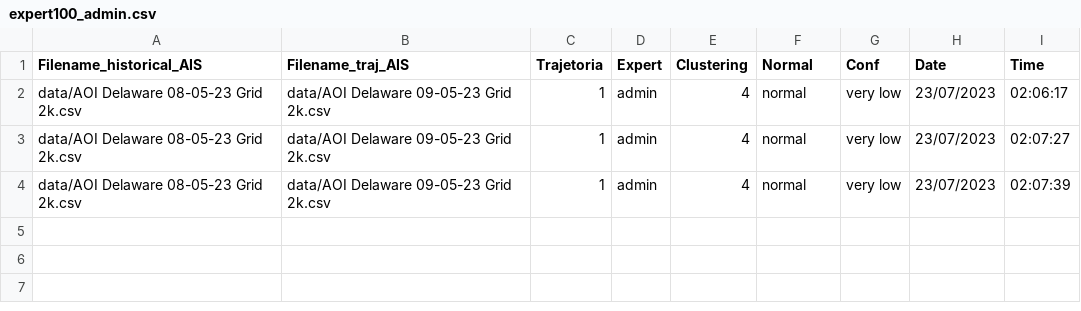
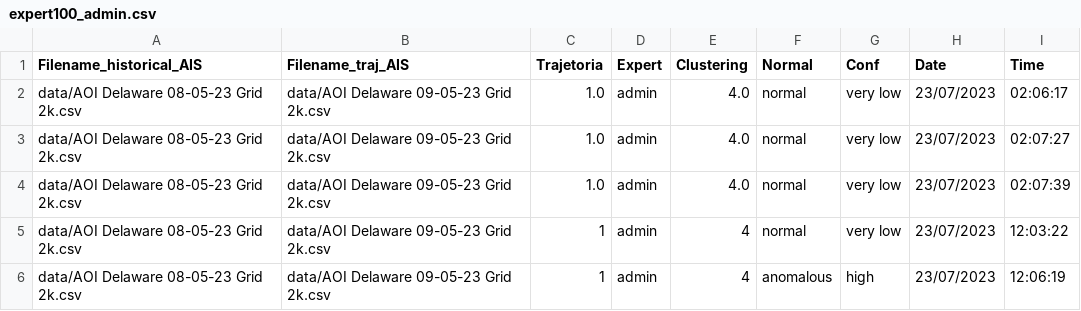
Before and after one commit to UFFeScience/instructor, a CSV file: static/expertFiles/expert100_admin.csv, drawn as a sheet.

```diff
--- a/static/expertFiles/expert100_admin.csv
+++ b/static/expertFiles/expert100_admin.csv
@@ -1,4 +1,6 @@
 Filename_historical_AIS,Filename_traj_AIS,Trajetoria,Expert,Clustering,Normal,Conf,Date,Time
-data/AOI Delaware 08-05-23 Grid 2k.csv,data/AOI Delaware 09-05-23 Grid 2k.csv,1,admin,4,normal,very low,23/07/2023,02:06:17
-data/AOI Delaware 08-05-23 Grid 2k.csv,data/AOI Delaware 09-05-23 Grid 2k.csv,1,admin,4,normal,very low,23/07/2023,02:07:27
-data/AOI Delaware 08-05-23 Grid 2k.csv,data/AOI Delaware 09-05-23 Grid 2k.csv,1,admin,4,normal,very low,23/07/2023,02:07:39
+data/AOI Delaware 08-05-23 Grid 2k.csv,data/AOI Delaware 09-05-23 Grid 2k.csv,1.0,admin,4.0,normal,very low,23/07/2023,02:06:17
+data/AOI Delaware 08-05-23 Grid 2k.csv,data/AOI Delaware 09-05-23 Grid 2k.csv,1.0,admin,4.0,normal,very low,23/07/2023,02:07:27
+data/AOI Delaware 08-05-23 Grid 2k.csv,data/AOI Delaware 09-05-23 Grid 2k.csv,1.0,admin,4.0,normal,very low,23/07/2023,02:07:39
+data/AOI Delaware 08-05-23 Grid 2k.csv,data/AOI Delaware 09-05-23 Grid 2k.csv,1,admin,4,normal,very low,23/07/2023,12:03:22
+data/AOI Delaware 08-05-23 Grid 2k.csv,data/AOI Delaware 09-05-23 Grid 2k.csv,1,admin,4,anomalous,high,23/07/2023,12:06:19
```
Also changed, not shown: 1 other file.
